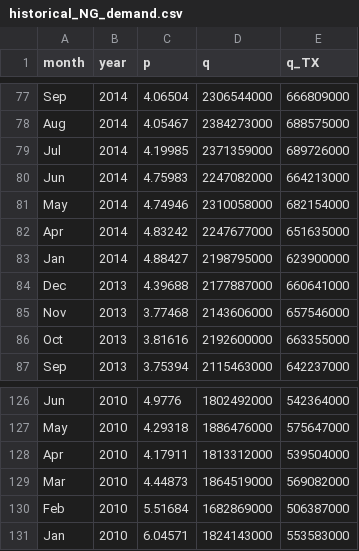
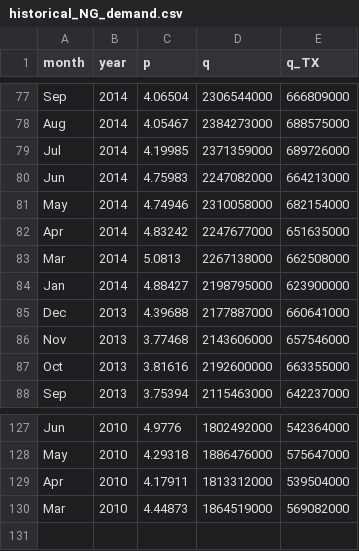
Before and after one commit to nwillems94/CSR-ABM, a CSV file: inputs/processed/historical_NG_demand.csv, drawn as a sheet; only a part is shown, gaps mark what is left out.

```diff
--- a/inputs/processed/historical_NG_demand.csv
+++ b/inputs/processed/historical_NG_demand.csv
@@ -82,2 +82,3 @@ May,2014,4.74946,2310058000,682154000
 Apr,2014,4.83242,2247677000,651635000
+Mar,2014,5.0813,2267138000,662508000
 Jan,2014,4.88427,2198795000,623900000
@@ -129,3 +130 @@ Apr,2010,4.17911,1813312000,539504000
 Mar,2010,4.44873,1864519000,569082000
-Feb,2010,5.51684,1682869000,506387000
-Jan,2010,6.04571,1824143000,553583000
```
Also changed, not shown: 2 other files.
